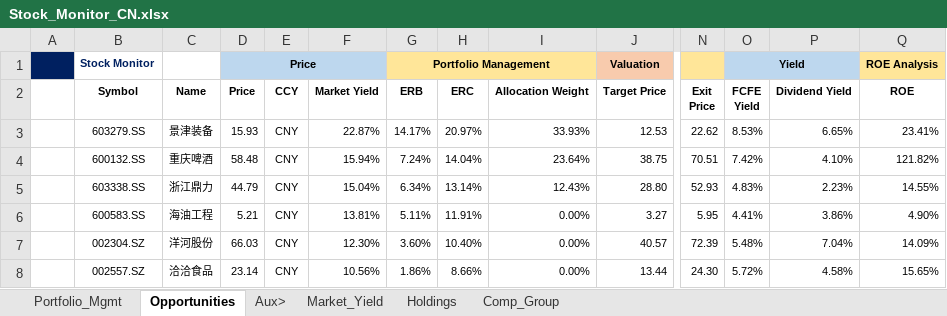
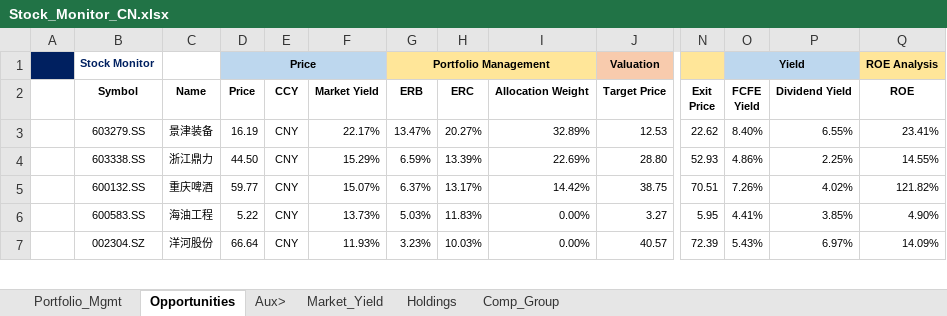
Before and after one commit to JerryChenz/Invest_Proc_1, an Excel workbook: financial_models/Stock_Monitor_CN.xlsx, sheet Opportunities, drawn as a sheet; only a part is shown, gaps mark what is left out; values as stored, in another font and other column widths than the file's, no borders; conditional formats not drawn; removed rows and columns are numbered as before the commit, all else as after; rows hold the shown columns only; the diff covers the shown part only; the diff names each change by its address in the sheet, - before the commit and + after, or states it on an @@ line.

Commit message:
Updated Models and Monitors

```diff
--- a/financial_models/Stock_Monitor_CN.xlsx (sheet Opportunities)
+++ b/financial_models/Stock_Monitor_CN.xlsx (sheet Opportunities)
-D3 (Price): 15.93
+D3 (Price): 16.19
-F3 (Market Yield): 22.87%
+F3 (Market Yield): 22.17%
-G3 (ERB): 14.17%
+G3 (ERB): 13.47%
-H3 (ERC): 20.97%
+H3 (ERC): 20.27%
-I3 (Allocation Weight): 33.93%
+I3 (Allocation Weight): 32.89%
-O3 (FCFE Yield): 8.53%
+O3 (FCFE Yield): 8.40%
-P3 (Dividend Yield): 6.65%
+P3 (Dividend Yield): 6.55%
-row 4:  | 600132.SS | 重庆啤酒 | 58.48 | CNY | 15.94% | 7.24% | 14.04% | 23.64% | 38.75 | 70.51 | 7.42% | 4.10% | 121.82%
-D4 (Price): 44.79
+D4 (Price): 44.50
-F4 (Market Yield): 15.04%
+F4 (Market Yield): 15.29%
-G4 (ERB): 6.34%
+G4 (ERB): 6.59%
-H4 (ERC): 13.14%
+H4 (ERC): 13.39%
-I4 (Allocation Weight): 12.43%
+I4 (Allocation Weight): 22.69%
-O4 (FCFE Yield): 4.83%
+O4 (FCFE Yield): 4.86%
-P4 (Dividend Yield): 2.23%
+P4 (Dividend Yield): 2.25%
+row 5:  | 600132.SS | 重庆啤酒 | 59.77 | CNY | 15.07% | 6.37% | 13.17% | 14.42% | 38.75 | 70.51 | 7.26% | 4.02% | 121.82%
-D6 (Price): 5.21
+D6 (Price): 5.22
-F6 (Market Yield): 13.81%
+F6 (Market Yield): 13.73%
-G6 (ERB): 5.11%
+G6 (ERB): 5.03%
-H6 (ERC): 11.91%
+H6 (ERC): 11.83%
-P6 (Dividend Yield): 3.86%
+P6 (Dividend Yield): 3.85%
-D7 (Price): 66.03
+D7 (Price): 66.64
-F7 (Market Yield): 12.30%
+F7 (Market Yield): 11.93%
-G7 (ERB): 3.60%
+G7 (ERB): 3.23%
-H7 (ERC): 10.40%
+H7 (ERC): 10.03%
-O7 (FCFE Yield): 5.48%
+O7 (FCFE Yield): 5.43%
-P7 (Dividend Yield): 7.04%
+P7 (Dividend Yield): 6.97%
-row 8:  | 002557.SZ | 洽洽食品 | 23.14 | CNY | 10.56% | 1.86% | 8.66% | 0.00% | 13.44 | 24.30 | 5.72% | 4.58% | 15.65%
```
Also changed, not shown: 1 added row and 24 edited cells elsewhere in this sheet, sheet Holdings, sheet Portfolio_Mgmt, financial_models/opportunities/002557.SZ_Valuation.xlsx, financial_models/opportunities/0083.HK_Valuation.xlsx, 25 other files.
